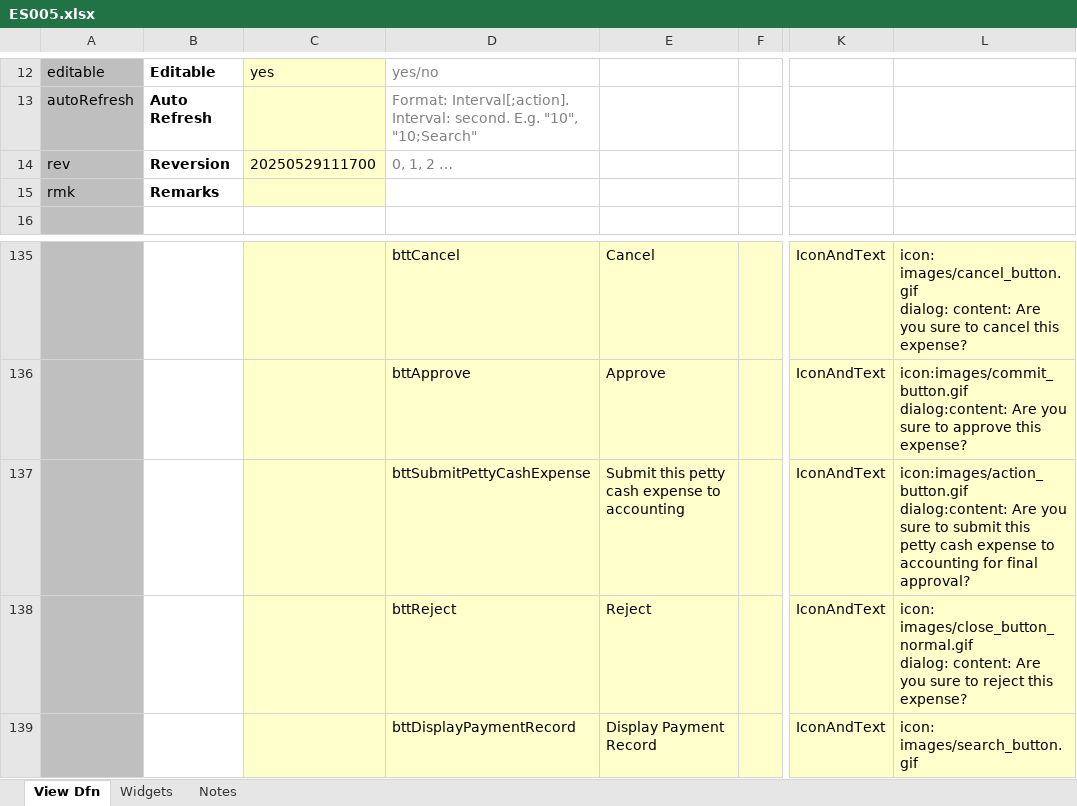
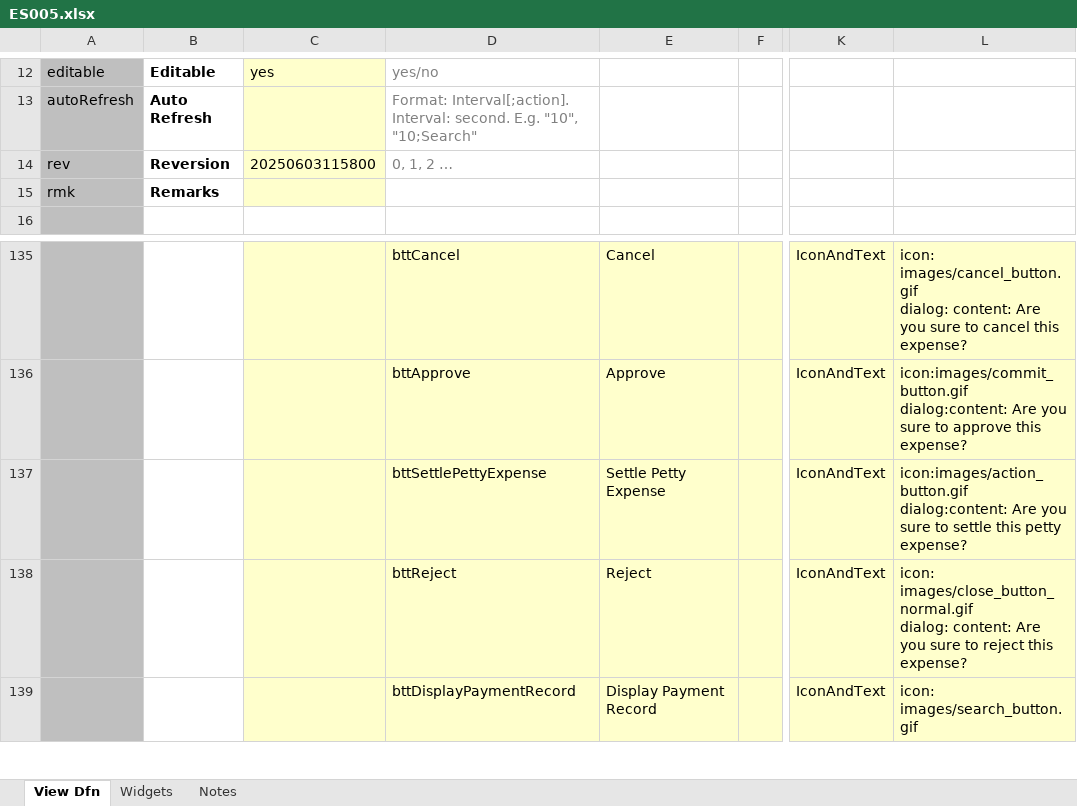
Before and after one commit to ikyofw/ikyo, an Excel workbook: apps/es/resources/screen/ES005.xlsx, sheet View Dfn, drawn as a sheet; only a part is shown, gaps mark what is left out; values as stored, in another font and other column widths than the file's, no borders; the diff names each change by its address in the sheet, - before the commit and + after, or states it on an @@ line.

```diff
--- a/apps/es/resources/screen/ES005.xlsx (sheet View Dfn)
+++ b/apps/es/resources/screen/ES005.xlsx (sheet View Dfn)
-C14: 20250529111700
+C14: 20250603115800
-D137: bttSubmitPettyCashExpense
+D137: bttSettlePettyExpense
-E137: Submit this petty cash expense to accounting
+E137: Settle Petty Expense
-L137: …sure to submit this petty cash expense to accounting for final approval?
+L137: …sure to settle this petty expense?
```
Also changed, not shown: apps/es/resources/screen/ES001A.xlsx, apps/es/resources/screen/ES006.xlsx, 12 other files.
